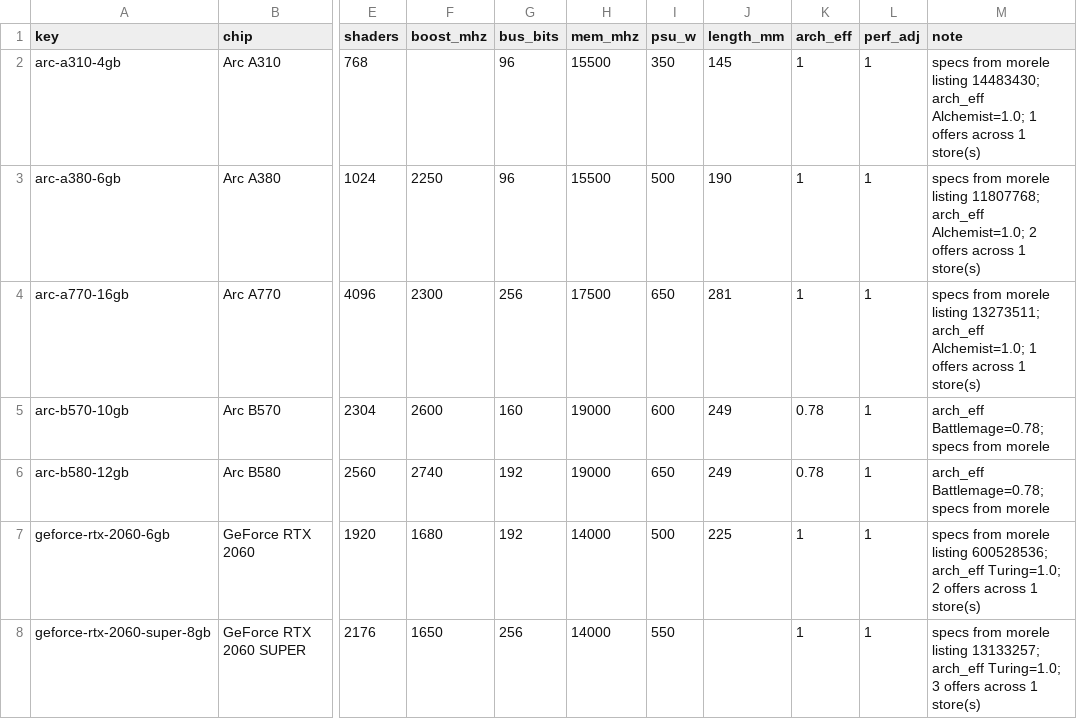
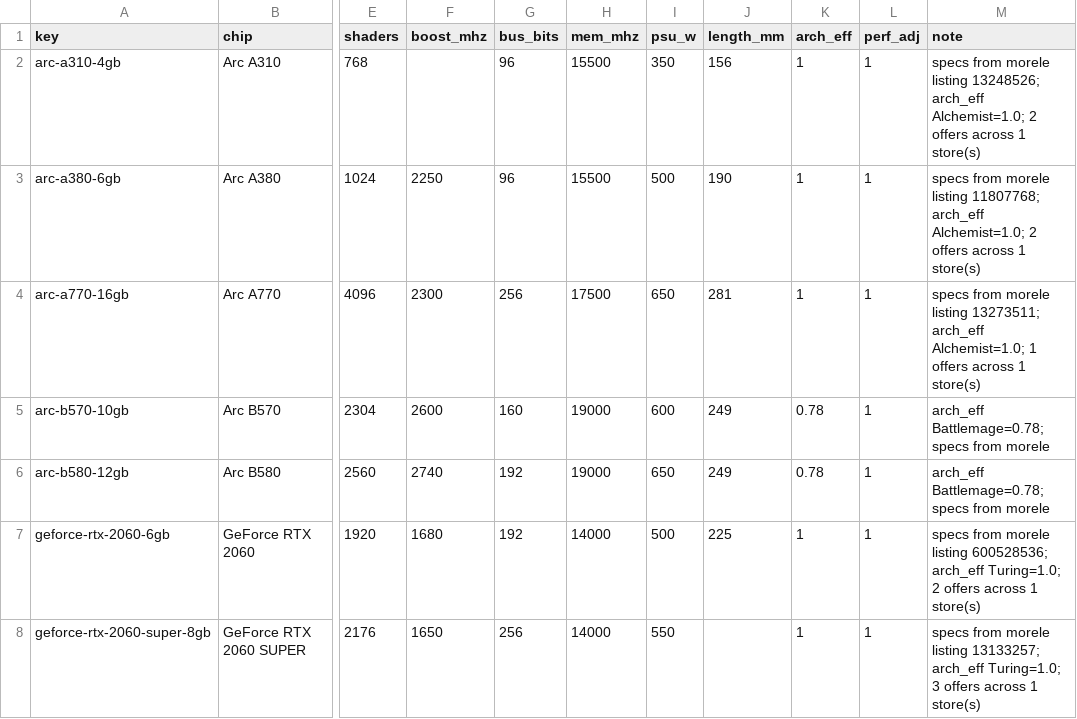
Before and after one commit to 997volt/komper, a CSV file: data/gpus.csv, drawn as a sheet; only a part is shown, gaps mark what is left out; the diff names each change by its address in the sheet, - before the commit and + after, or states it on an @@ line.

```diff
--- a/data/gpus.csv
+++ b/data/gpus.csv
-J2 (length_mm): 145
+J2 (length_mm): 156
-M2 (note): …morele listing 14483430; arch_eff Alchemist=1.0; 1 offers across…
+M2 (note): …morele listing 13248526; arch_eff Alchemist=1.0; 2 offers across…
```
Also changed, not shown: 2 other files.
